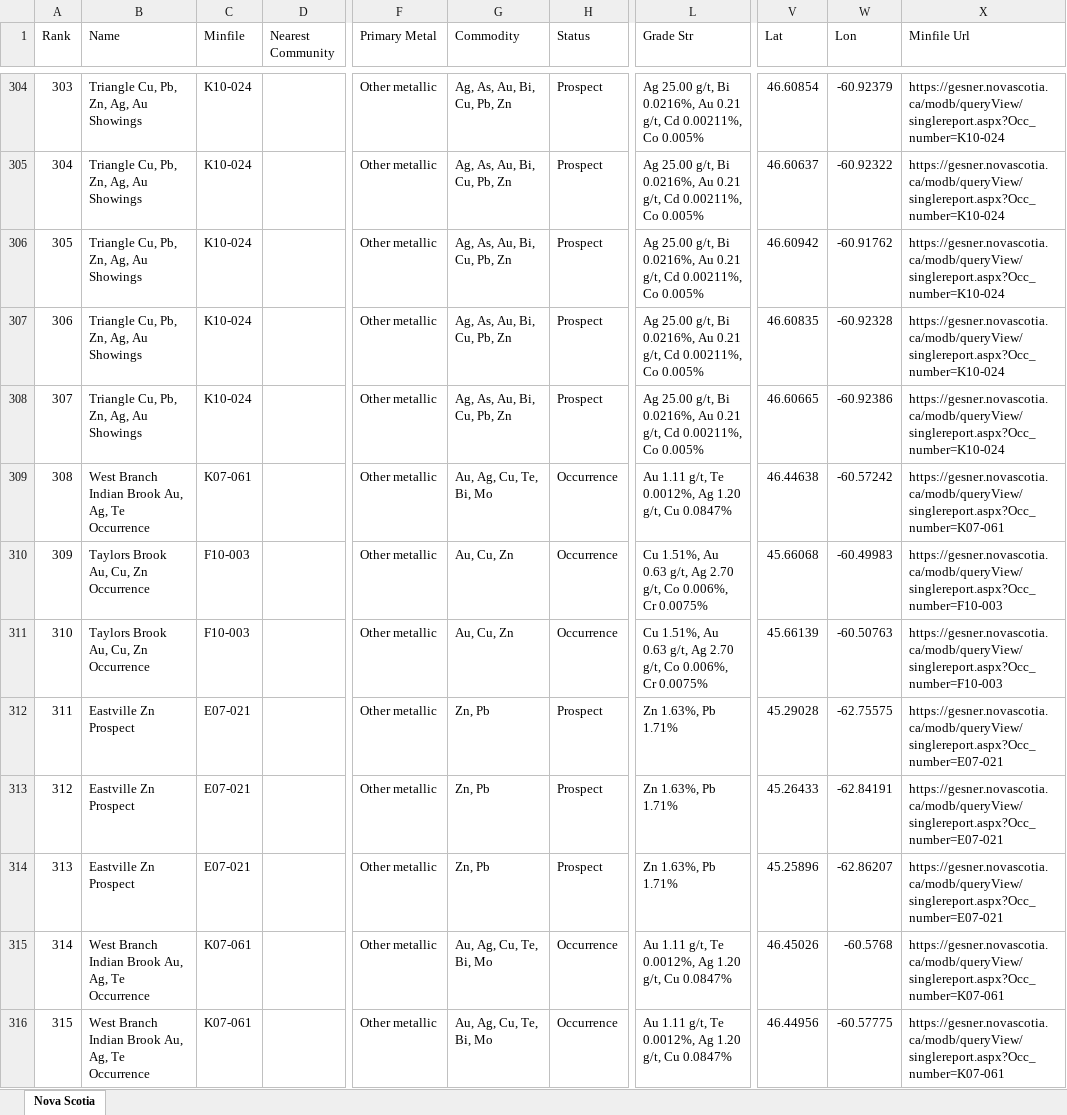
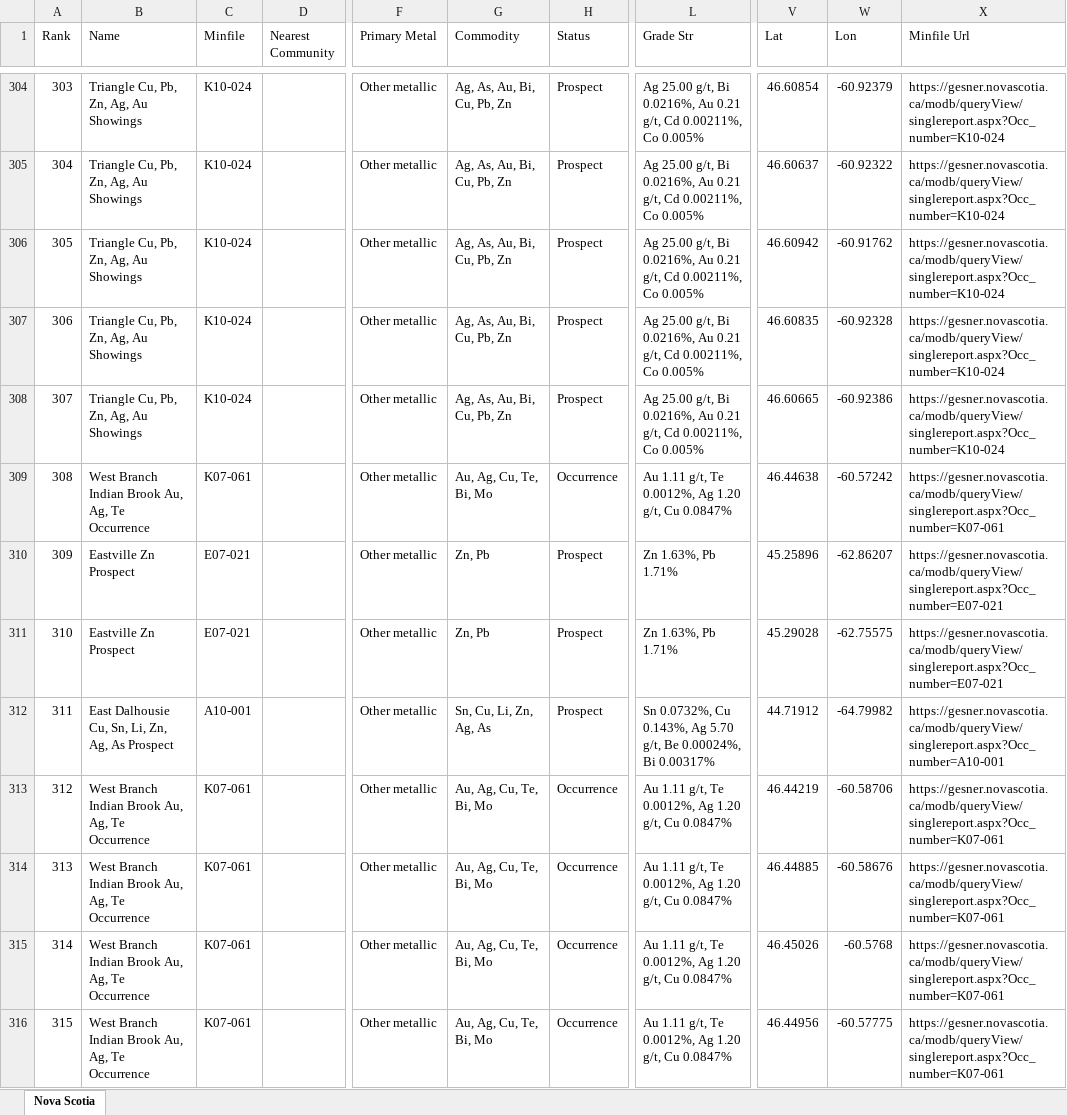
Before and after one commit to jaydeepdive/closeology, an Excel workbook: site/ns_leads.xlsx, sheet Nova Scotia, drawn as a sheet; only a part is shown, gaps mark what is left out; values as stored, in another font and other column widths than the file's, no borders; the diff covers the shown part only; the diff names each change by its address in the sheet, - before the commit and + after, or states it on an @@ line.

```diff
--- a/site/ns_leads.xlsx (sheet Nova Scotia)
+++ b/site/ns_leads.xlsx (sheet Nova Scotia)
-B310:B311 (Name): Taylors Brook Au, Cu, Zn Occurrence
+B310:B311 (Name): Eastville Zn Prospect
-C310:C311 (Minfile): F10-003
+C310:C311 (Minfile): E07-021
-G310:G311 (Commodity): Au, Cu, Zn
+G310:G311 (Commodity): Zn, Pb
-H310:H311 (Status): Occurrence
+H310:H311 (Status): Prospect
-L310:L311 (Grade Str): Cu 1.51%, Au 0.63 g/t, Ag 2.70 g/t, Co 0.006%, Cr 0.0075%
+L310:L311 (Grade Str): Zn 1.63%, Pb 1.71%
-V310 (Lat): 45.66068
+V310 (Lat): 45.25896
-W310 (Lon): -60.49983
+W310 (Lon): -62.86207
-X310:X311 (Minfile Url): https://gesner.novascotia.ca/modb/queryView/singlereport.aspx?Occ_number=F10-003
+X310:X311 (Minfile Url): https://gesner.novascotia.ca/modb/queryView/singlereport.aspx?Occ_number=E07-021
-V311 (Lat): 45.66139
+V311 (Lat): 45.29028
-W311 (Lon): -60.50763
+W311 (Lon): -62.75575
-B312 (Name): Eastville Zn Prospect
+B312 (Name): East Dalhousie Cu, Sn, Li, Zn, Ag, As Prospect
-C312 (Minfile): E07-021
+C312 (Minfile): A10-001
-G312 (Commodity): Zn, Pb
+G312 (Commodity): Sn, Cu, Li, Zn, Ag, As
-L312 (Grade Str): Zn 1.63%, Pb 1.71%
+L312 (Grade Str): Sn 0.0732%, Cu 0.143%, Ag 5.70 g/t, Be 0.00024%, Bi 0.00317%
-V312 (Lat): 45.29028
+V312 (Lat): 44.71912
-W312 (Lon): -62.75575
+W312 (Lon): -64.79982
-X312 (Minfile Url): https://gesner.novascotia.ca/modb/queryView/singlereport.aspx?Occ_number=E07-021
+X312 (Minfile Url): https://gesner.novascotia.ca/modb/queryView/singlereport.aspx?Occ_number=A10-001
-B313:B314 (Name): Eastville Zn Prospect
+B313:B314 (Name): West Branch Indian Brook Au, Ag, Te Occurrence
-C313:C314 (Minfile): E07-021
+C313:C314 (Minfile): K07-061
-G313:G314 (Commodity): Zn, Pb
+G313:G314 (Commodity): Au, Ag, Cu, Te, Bi, Mo
-H313:H314 (Status): Prospect
+H313:H314 (Status): Occurrence
-L313:L314 (Grade Str): Zn 1.63%, Pb 1.71%
+L313:L314 (Grade Str): Au 1.11 g/t, Te 0.0012%, Ag 1.20 g/t, Cu 0.0847%
-V313 (Lat): 45.26433
+V313 (Lat): 46.44219
-W313 (Lon): -62.84191
+W313 (Lon): -60.58706
-X313:X314 (Minfile Url): https://gesner.novascotia.ca/modb/queryView/singlereport.aspx?Occ_number=E07-021
+X313:X314 (Minfile Url): https://gesner.novascotia.ca/modb/queryView/singlereport.aspx?Occ_number=K07-061
-V314 (Lat): 45.25896
+V314 (Lat): 46.44885
-W314 (Lon): -62.86207
+W314 (Lon): -60.58676
```
Also changed, not shown: 137 edited cells elsewhere in this sheet, site/ab_leads.xlsx, site/bc_leads.xlsx, 43 other files.
